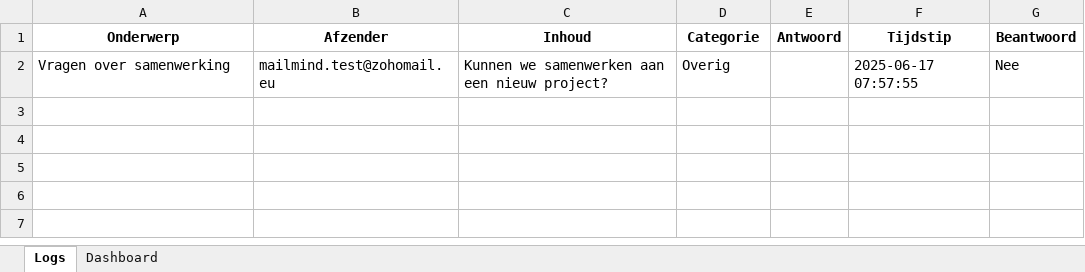
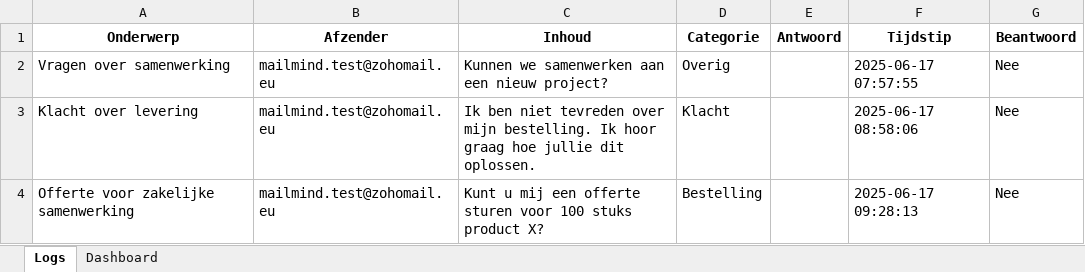
Before and after one commit to MailMind-app/streamlit-dashboard, an Excel workbook: logs/mail_log_2025-06-17.xlsx, sheet Logs, drawn as a sheet; values as stored, in another font and other column widths than the file's, no borders; conditional formats not drawn; the diff names each change by its address in the sheet, - before the commit and + after, or states it on an @@ line.

Commit message:
Automatische sync: 2025-06-17 09:57:34

```diff
--- a/logs/mail_log_2025-06-17.xlsx (sheet Logs)
+++ b/logs/mail_log_2025-06-17.xlsx (sheet Logs)
+row 3: Klacht over levering | mailmind.test@zohomail.eu | Ik ben niet tevreden over mijn bestelling. Ik hoor graag hoe jullie dit oplossen. | Klacht |  | 2025-06-17 08:58:06 | Nee
+row 4: Offerte voor zakelijke samenwerking | mailmind.test@zohomail.eu | Kunt u mij een offerte sturen voor 100 stuks product X? | Bestelling |  | 2025-06-17 09:28:13 | Nee
```
Also changed, not shown: sheet Dashboard, charts or pictures.
